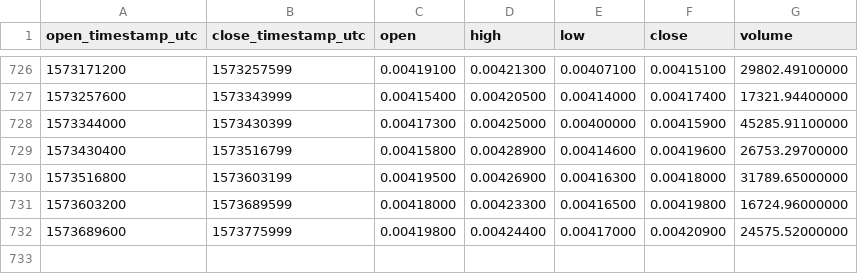
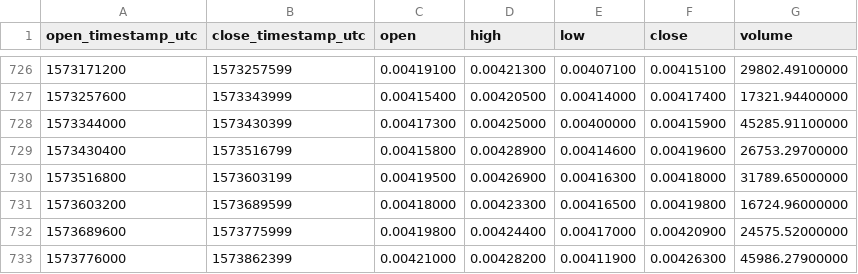
Before and after one commit to cryptobigbro/binance-ZECBTC, a CSV file: binance-ZECBTC-1d.csv, drawn as a sheet; only a part is shown, gaps mark what is left out; the diff names each change by its address in the sheet, - before the commit and + after, or states it on an @@ line.

Commit message:
Update OHLCV data.

```diff
--- a/binance-ZECBTC-1d.csv
+++ b/binance-ZECBTC-1d.csv
+row 733: 1573776000 | 1573862399 | 0.00421000 | 0.00428200 | 0.00411900 | 0.00426300 | 45986.27900000
```
Also changed, not shown: 1 other file.
